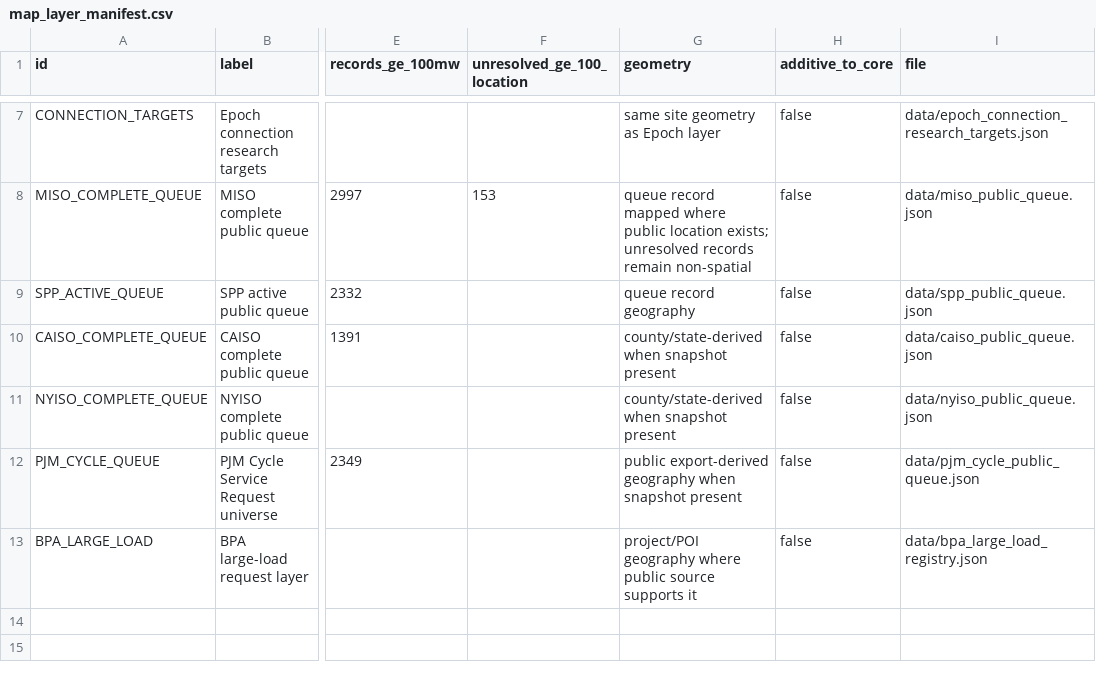
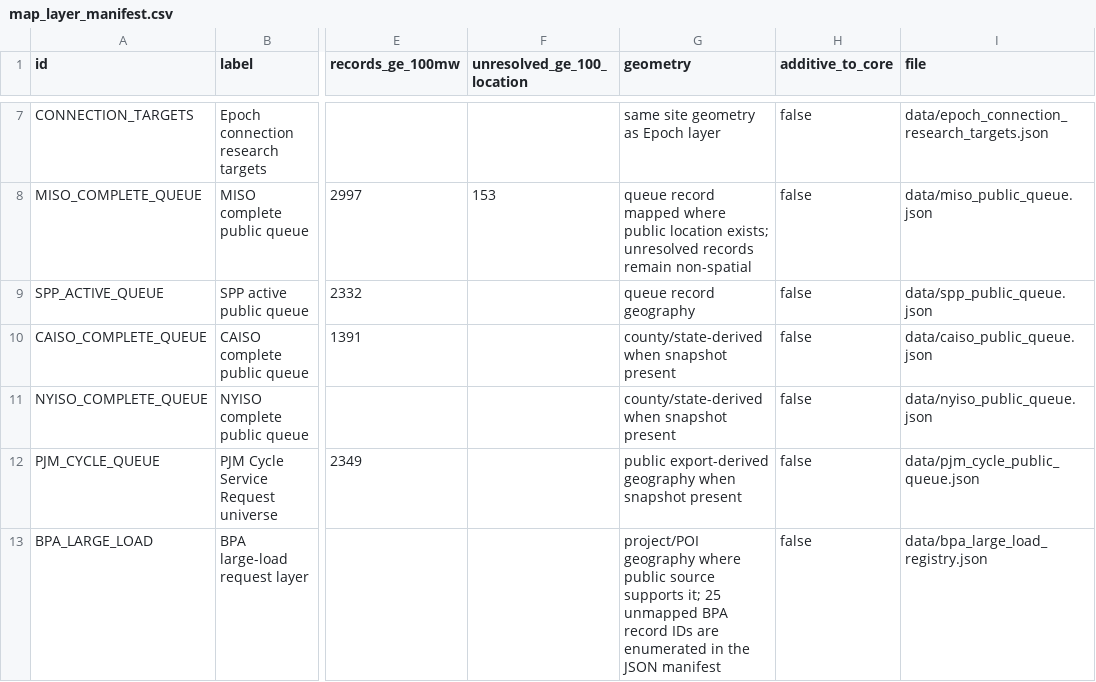
Before and after one commit to AnonRish/continental-load-registry, a CSV file: data/map_layer_manifest.csv, drawn as a sheet; only a part is shown, gaps mark what is left out; the diff names each change by its address in the sheet, - before the commit and + after, or states it on an @@ line.

Commit message:
Clarify BPA map-layer accounting

```diff
--- a/data/map_layer_manifest.csv
+++ b/data/map_layer_manifest.csv
-G13 (geometry): …source supports it
+G13 (geometry): …source supports it; 25 unmapped BPA record IDs are enumerated in the JSON manifest
```
